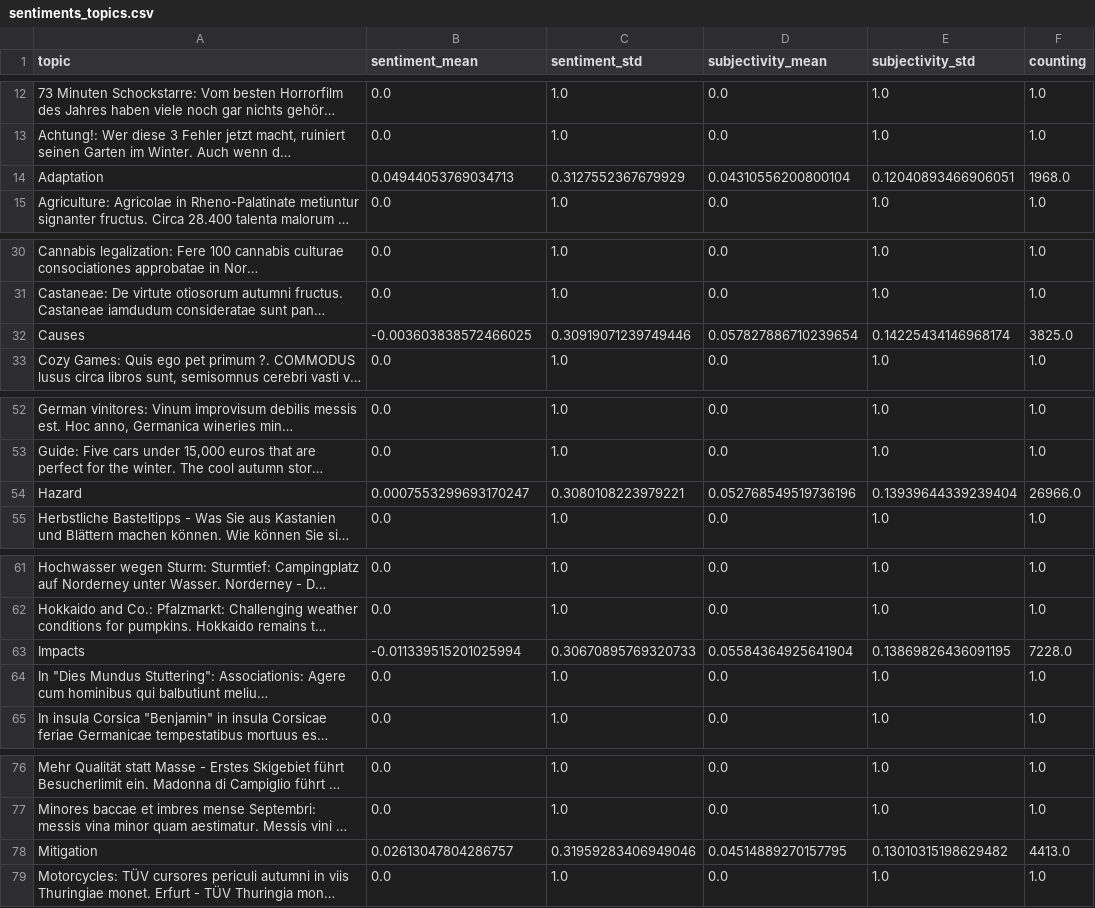
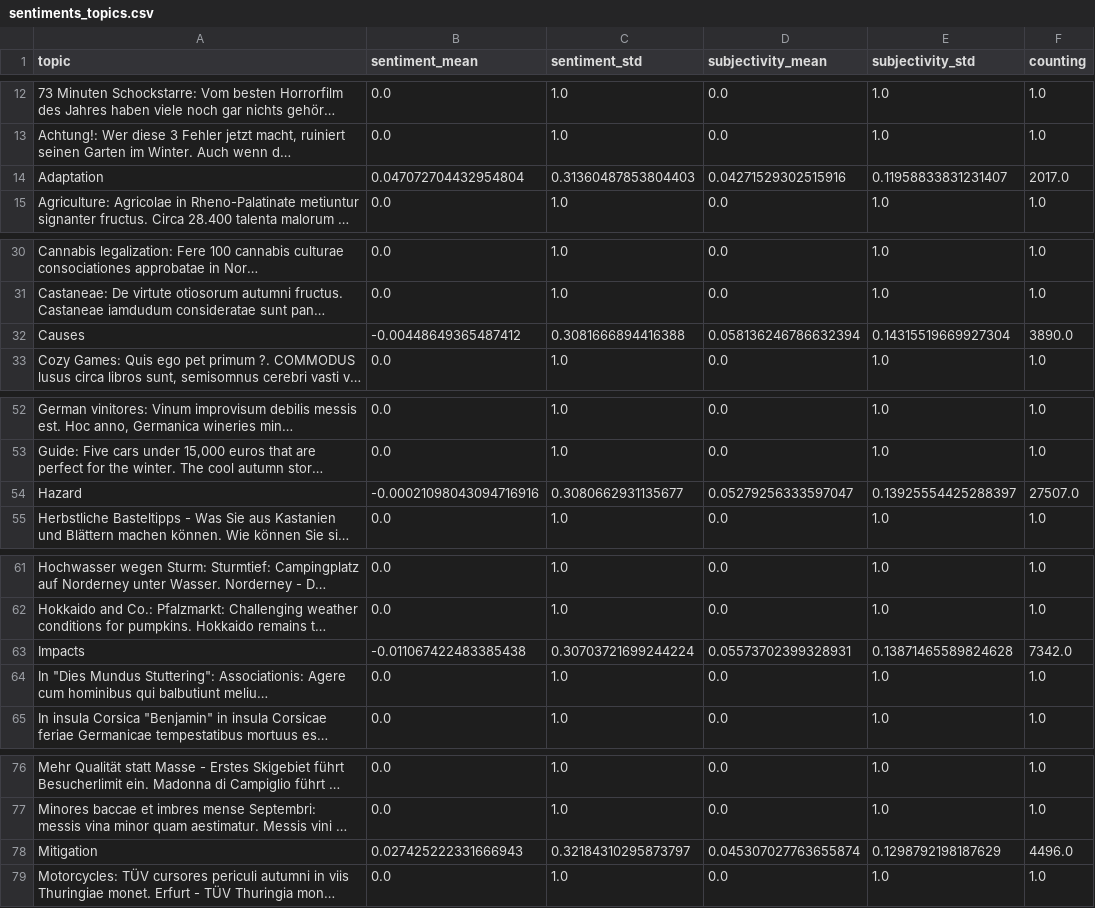
Before and after one commit to ms2329-news/collectionIsComing, a CSV file: csv/sentiments_topics.csv, drawn as a sheet; only a part is shown, gaps mark what is left out; long unchanged cells end in …; the diff covers the shown part only; the diff names each change by its address in the sheet, - before the commit and + after, or states it on an @@ line.

```diff
--- a/csv/sentiments_topics.csv
+++ b/csv/sentiments_topics.csv
-B14 (sentiment_mean): 0.04944053769034713
+B14 (sentiment_mean): 0.047072704432954804
-C14 (sentiment_std): 0.3127552367679929
+C14 (sentiment_std): 0.31360487853804403
-D14 (subjectivity_mean): 0.04310556200800104
+D14 (subjectivity_mean): 0.04271529302515916
-E14 (subjectivity_std): 0.12040893466906051
+E14 (subjectivity_std): 0.11958833831231407
-F14 (counting): 1968.0
+F14 (counting): 2017.0
-B32 (sentiment_mean): -0.003603838572466025
+B32 (sentiment_mean): -0.00448649365487412
-C32 (sentiment_std): 0.30919071239749446
+C32 (sentiment_std): 0.3081666894416388
-D32 (subjectivity_mean): 0.057827886710239654
+D32 (subjectivity_mean): 0.058136246786632394
-E32 (subjectivity_std): 0.14225434146968174
+E32 (subjectivity_std): 0.14315519669927304
-F32 (counting): 3825.0
+F32 (counting): 3890.0
-B54 (sentiment_mean): 0.0007553299693170247
+B54 (sentiment_mean): -0.00021098043094716916
-C54 (sentiment_std): 0.3080108223979221
+C54 (sentiment_std): 0.3080662931135677
-D54 (subjectivity_mean): 0.052768549519736196
+D54 (subjectivity_mean): 0.05279256333597047
-E54 (subjectivity_std): 0.13939644339239404
+E54 (subjectivity_std): 0.13925554425288397
-F54 (counting): 26966.0
+F54 (counting): 27507.0
-B63 (sentiment_mean): -0.011339515201025994
+B63 (sentiment_mean): -0.011067422483385438
-C63 (sentiment_std): 0.30670895769320733
+C63 (sentiment_std): 0.30703721699244224
-D63 (subjectivity_mean): 0.05584364925641904
+D63 (subjectivity_mean): 0.05573702399328931
-E63 (subjectivity_std): 0.13869826436091195
+E63 (subjectivity_std): 0.13871465589824628
-F63 (counting): 7228.0
+F63 (counting): 7342.0
-B78 (sentiment_mean): 0.02613047804286757
+B78 (sentiment_mean): 0.027425222331666943
-C78 (sentiment_std): 0.31959283406949046
+C78 (sentiment_std): 0.32184310295873797
-D78 (subjectivity_mean): 0.04514889270157795
+D78 (subjectivity_mean): 0.045307027763655874
-E78 (subjectivity_std): 0.13010315198629482
+E78 (subjectivity_std): 0.1298792198187629
-F78 (counting): 4413.0
+F78 (counting): 4496.0
```
Also changed, not shown: 5 edited cells elsewhere in this file, csv/sentiments_days.csv, csv/sentiments_domains.csv, 7 other files.
